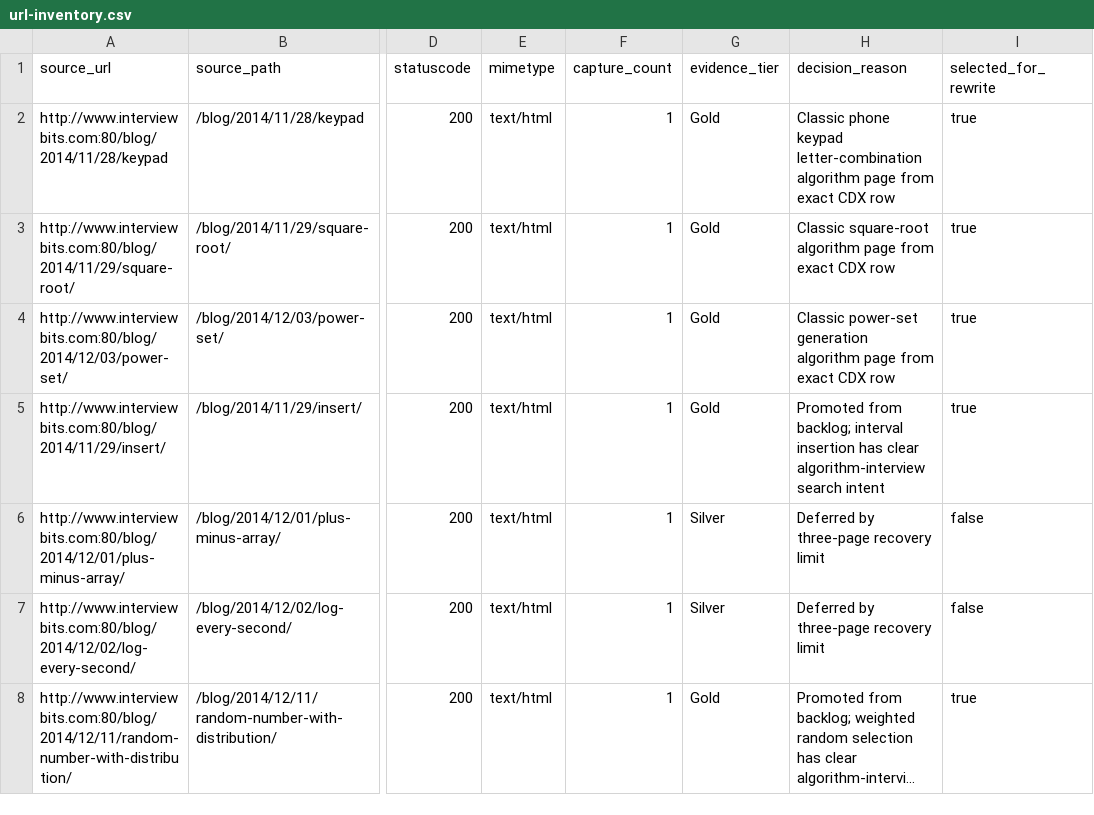
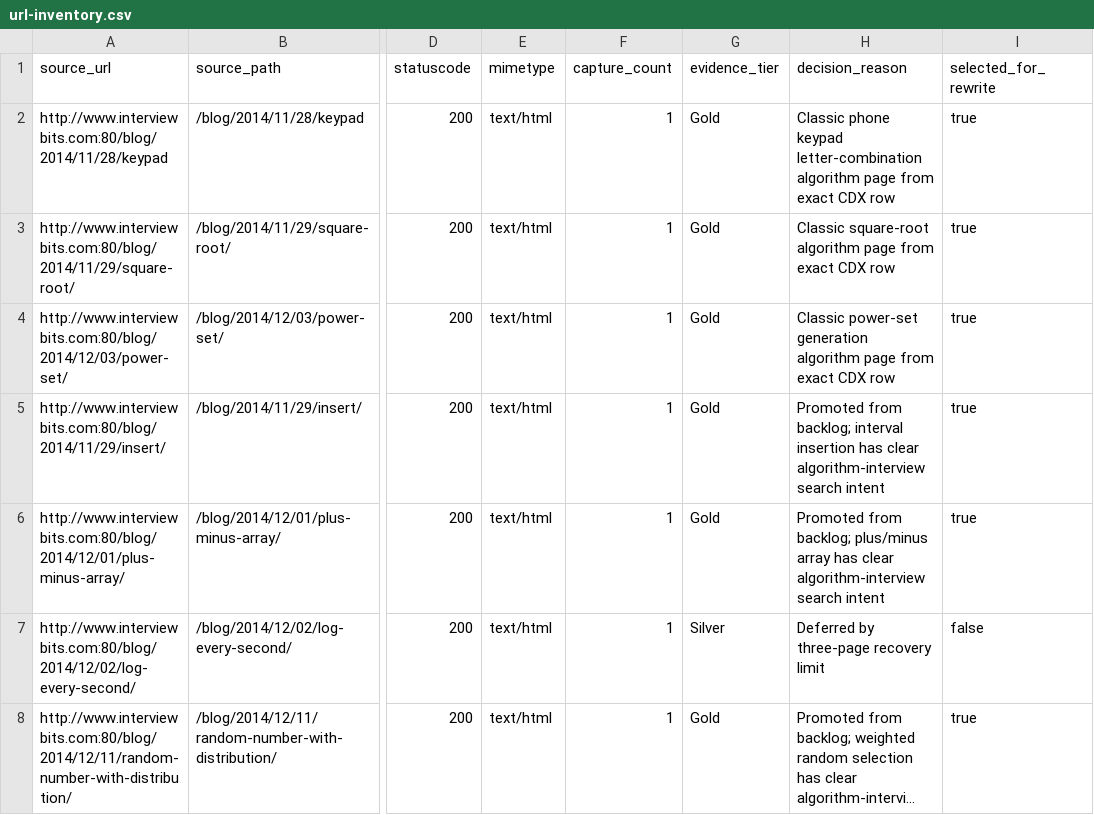
Before and after one commit to jazfox-cloud/algodrills, a CSV file: boilerplate/data/url-inventory.csv, drawn as a sheet; only a part is shown, gaps mark what is left out; long unchanged cells end in …; the diff names each change by its address in the sheet, - before the commit and + after, or states it on an @@ line.

```diff
--- a/boilerplate/data/url-inventory.csv
+++ b/boilerplate/data/url-inventory.csv
-G6 (evidence_tier): Silver
+G6 (evidence_tier): Gold
-H6 (decision_reason): Deferred by three-page recovery limit
+H6 (decision_reason): Promoted from backlog; plus/minus array has clear algorithm-interview search intent
-I6 (selected_for_rewrite): false
+I6 (selected_for_rewrite): true
```
Also changed, not shown: boilerplate/data/backlog.csv, 11 other files.
